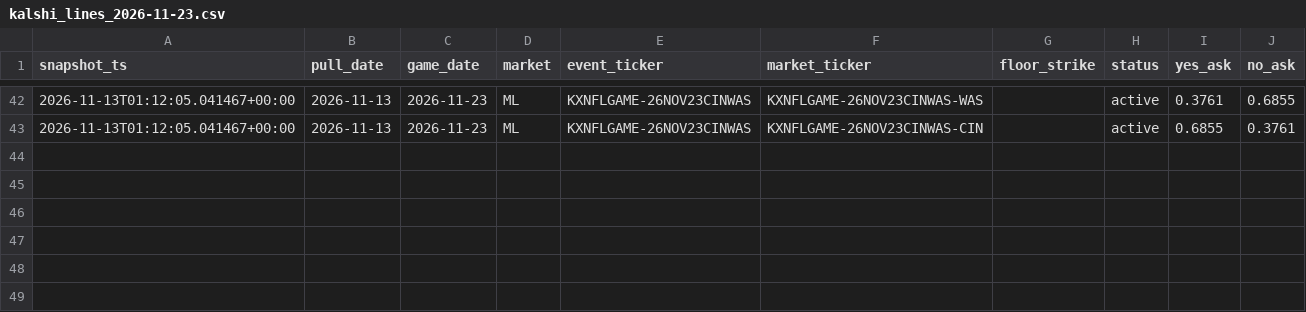
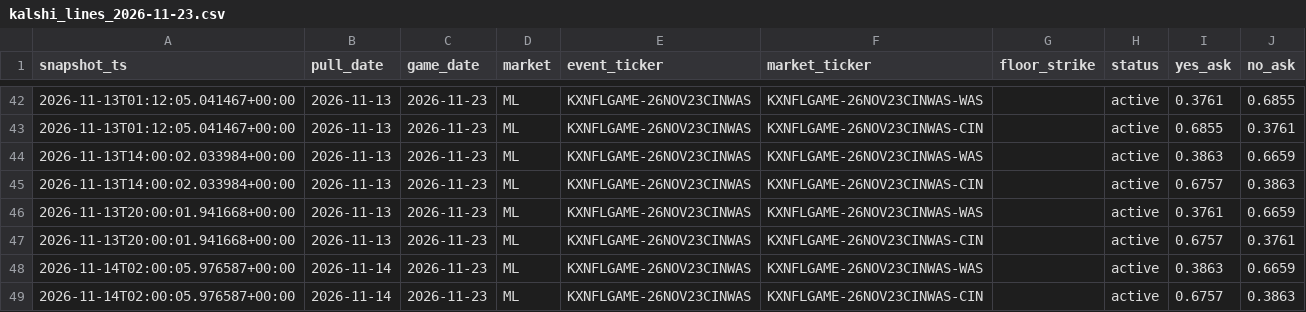
Before and after one commit to camwood33/nfl-model, a CSV file: data/raw/kalshi_lines_2026-11-23.csv, drawn as a sheet; only a part is shown, gaps mark what is left out.

Commit message:
Nightly data sync: 2026-11-14

```diff
--- a/data/raw/kalshi_lines_2026-11-23.csv
+++ b/data/raw/kalshi_lines_2026-11-23.csv
@@ -43 +43,7 @@ snapshot_ts,pull_date,game_date,market,event_ticker,market_ticker,floor_strike,s
 2026-11-13T01:12:05.041467+00:00,2026-11-13,2026-11-23,ML,KXNFLGAME-26NOV23CINWAS,KXNFLGAME-26NOV23CINWAS-CIN,,active,0.6855,0.3761
+2026-11-13T14:00:02.033984+00:00,2026-11-13,2026-11-23,ML,KXNFLGAME-26NOV23CINWAS,KXNFLGAME-26NOV23CINWAS-WAS,,active,0.3863,0.6659
+2026-11-13T14:00:02.033984+00:00,2026-11-13,2026-11-23,ML,KXNFLGAME-26NOV23CINWAS,KXNFLGAME-26NOV23CINWAS-CIN,,active,0.6757,0.3863
+2026-11-13T20:00:01.941668+00:00,2026-11-13,2026-11-23,ML,KXNFLGAME-26NOV23CINWAS,KXNFLGAME-26NOV23CINWAS-WAS,,active,0.3761,0.6659
+2026-11-13T20:00:01.941668+00:00,2026-11-13,2026-11-23,ML,KXNFLGAME-26NOV23CINWAS,KXNFLGAME-26NOV23CINWAS-CIN,,active,0.6757,0.3761
+2026-11-14T02:00:05.976587+00:00,2026-11-14,2026-11-23,ML,KXNFLGAME-26NOV23CINWAS,KXNFLGAME-26NOV23CINWAS-WAS,,active,0.3863,0.6659
+2026-11-14T02:00:05.976587+00:00,2026-11-14,2026-11-23,ML,KXNFLGAME-26NOV23CINWAS,KXNFLGAME-26NOV23CINWAS-CIN,,active,0.6757,0.3863
```
Also changed, not shown: 4 other files.
